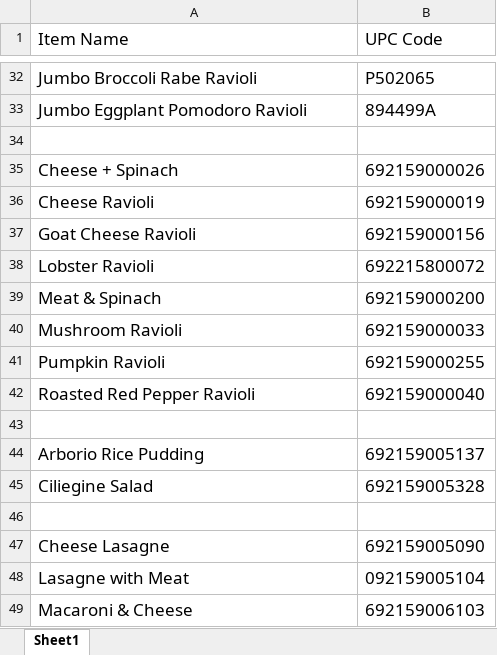
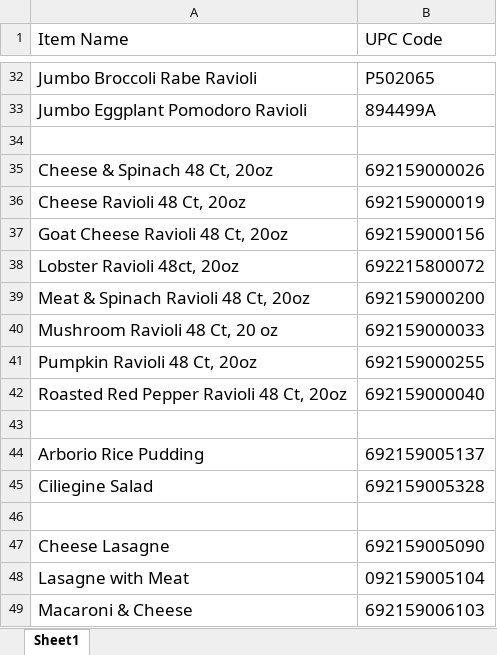
Before and after one commit to draffetto2024/raffettosBlueSystemAddons, an Excel workbook: CopyPastePackSrc/UPCCodes.xlsx, sheet Sheet1, drawn as a sheet; only a part is shown, gaps mark what is left out; values as stored, in another font and other column widths than the file's, no borders; the diff names each change by its address in the sheet, - before the commit and + after, or states it on an @@ line.

```diff
--- a/CopyPastePackSrc/UPCCodes.xlsx (sheet Sheet1)
+++ b/CopyPastePackSrc/UPCCodes.xlsx (sheet Sheet1)
-A35 (Item Name): Cheese + Spinach
+A35 (Item Name): Cheese & Spinach 48 Ct, 20oz
-A36 (Item Name): Cheese Ravioli
+A36 (Item Name): Cheese Ravioli 48 Ct, 20oz
-A37 (Item Name): Goat Cheese Ravioli
+A37 (Item Name): Goat Cheese Ravioli 48 Ct, 20oz
-A38 (Item Name): Lobster Ravioli
+A38 (Item Name): Lobster Ravioli 48ct, 20oz
-A39 (Item Name): Meat & Spinach
+A39 (Item Name): Meat & Spinach Ravioli 48 Ct, 20oz
-A40 (Item Name): Mushroom Ravioli
+A40 (Item Name): Mushroom Ravioli 48 Ct, 20 oz
-A41 (Item Name): Pumpkin Ravioli
+A41 (Item Name): Pumpkin Ravioli 48 Ct, 20oz
-A42 (Item Name): Roasted Red Pepper Ravioli
+A42 (Item Name): Roasted Red Pepper Ravioli 48 Ct, 20oz
```
Also changed, not shown: 8 other files.
